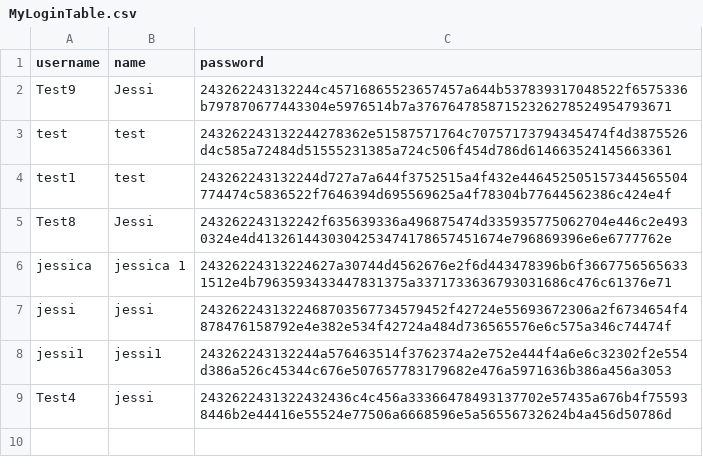
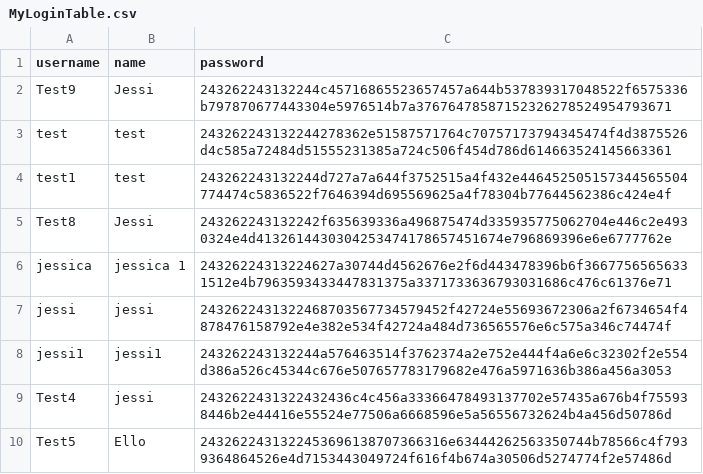
Before and after one commit to tenzinkunsangdushik/tastevoyage, a CSV file: MyLoginTable.csv, drawn as a sheet.

Commit message:
added new user

```diff
--- a/MyLoginTable.csv
+++ b/MyLoginTable.csv
@@ -9 +9,2 @@ jessi,jessi,2432622431322468703567734579452f42724e55693672306a2f6734654f48784761
 Test4,jessi,2432622431322432436c4c456a33366478493137702e57435a676b4f755938446b2e44416e55524e77506a6668596e5a56556732624b4a456d50786d
+Test5,Ello,2432622431322453696138707366316e63444262563350744b78566c4f7939364864526e4d7153443049724f616f4b674a30506d5274774f2e57486d
```
